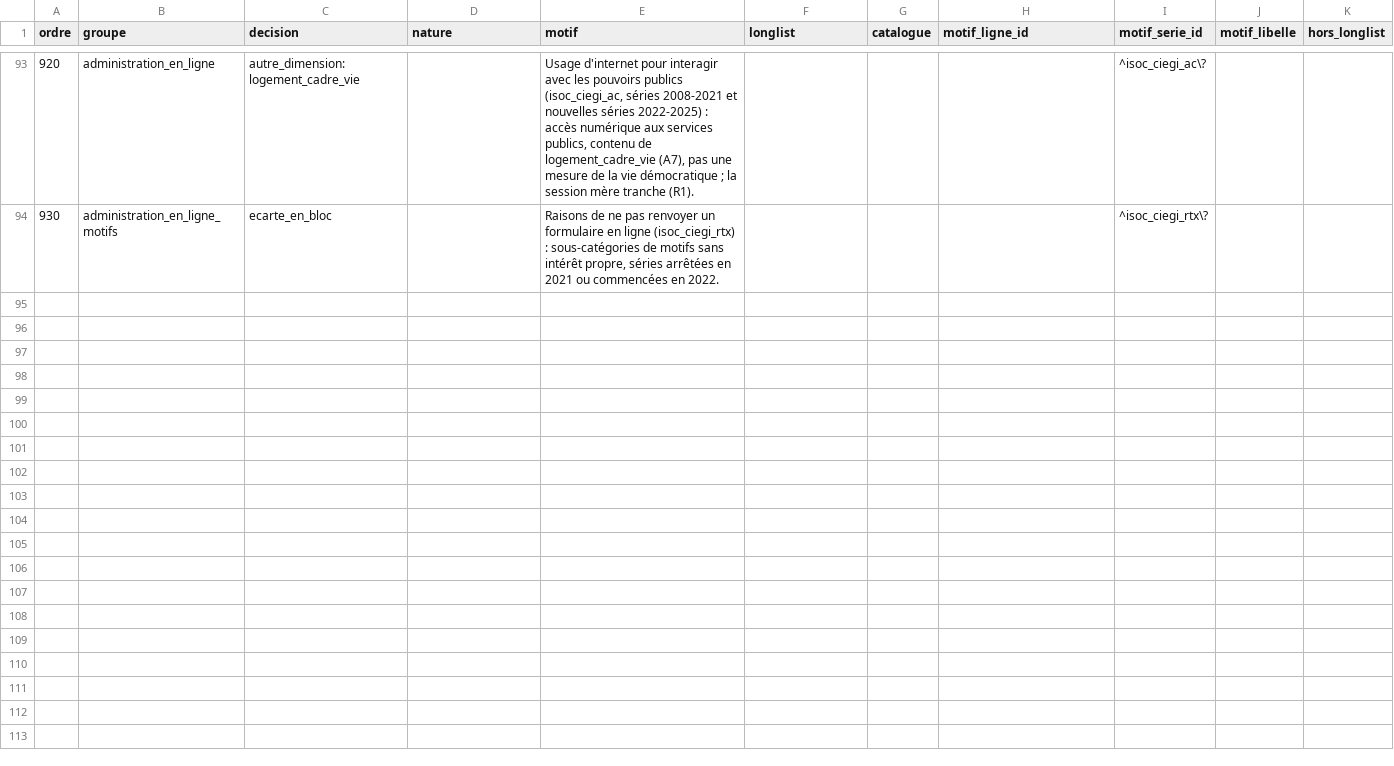
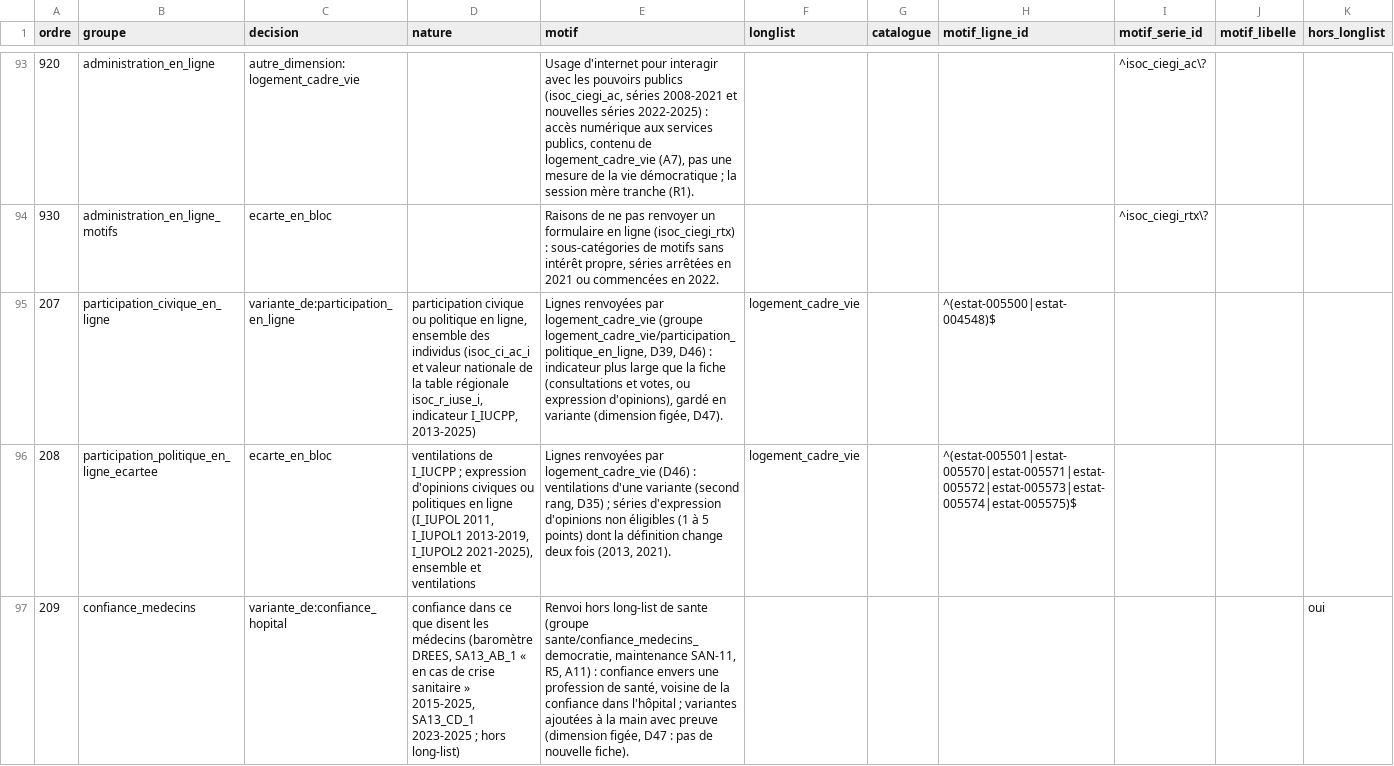
Before and after one commit to leomalherbe/prosperite, a CSV file: docs/validation/regles_preselection_democratie.csv, drawn as a sheet; only a part is shown, gaps mark what is left out.

```diff
--- a/docs/validation/regles_preselection_democratie.csv
+++ b/docs/validation/regles_preselection_democratie.csv
@@ -94 +94,4 @@ ordre,groupe,decision,nature,motif,longlist,catalogue,motif_ligne_id,motif_serie
 930,administration_en_ligne_motifs,ecarte_en_bloc,,"Raisons de ne pas renvoyer un formulaire en ligne (isoc_ciegi_rtx) : sous-catégories de motifs sans intérêt propre, séries arrêtées en 2021 ou commencées en 2022.",,,,^isoc_ciegi_rtx\?,,
+207,participation_civique_en_ligne,variante_de:participation_en_ligne,"participation civique ou politique en ligne, ensemble des individus (isoc_ci_ac_i et valeur nationale de la table régionale isoc_r_iuse_i, indicateur I_IUCPP, 2013-2025)","Lignes renvoyées par logement_cadre_vie (groupe logement_cadre_vie/participation_politique_en_ligne, D39, D46) : indicateur plus large que la fiche (consultations et votes, ou expression d'opinions), gardé en variante (dimension figée, D47).",logement_cadre_vie,,^(estat-005500|estat-004548)$,,,
+208,participation_politique_en_ligne_ecartee,ecarte_en_bloc,"ventilations de I_IUCPP ; expression d'opinions civiques ou politiques en ligne (I_IUPOL 2011, I_IUPOL1 2013-2019, I_IUPOL2 2021-2025), ensemble et ventilations","Lignes renvoyées par logement_cadre_vie (D46) : ventilations d'une variante (second rang, D35) ; séries d'expression d'opinions non éligibles (1 à 5 points) dont la définition change deux fois (2013, 2021).",logement_cadre_vie,,^(estat-005501|estat-005570|estat-005571|estat-005572|estat-005573|estat-005574|estat-005575)$,,,
+209,confiance_medecins,variante_de:confiance_hopital,"confiance dans ce que disent les médecins (baromètre DREES, SA13_AB_1 « en cas de crise sanitaire » 2015-2025, SA13_CD_1 2023-2025 ; hors long-list)","Renvoi hors long-list de sante (groupe sante/confiance_medecins_democratie, maintenance SAN-11, R5, A11) : confiance envers une profession de santé, voisine de la confiance dans l'hôpital ; variantes ajoutées à la main avec preuve (dimension figée, D47 : pas de nouvelle fiche).",,,,,,oui
```
Also changed, not shown: docs/validation/preselection_securite.csv, docs/validation/regles_preselection_securite.csv, 49 other files.
